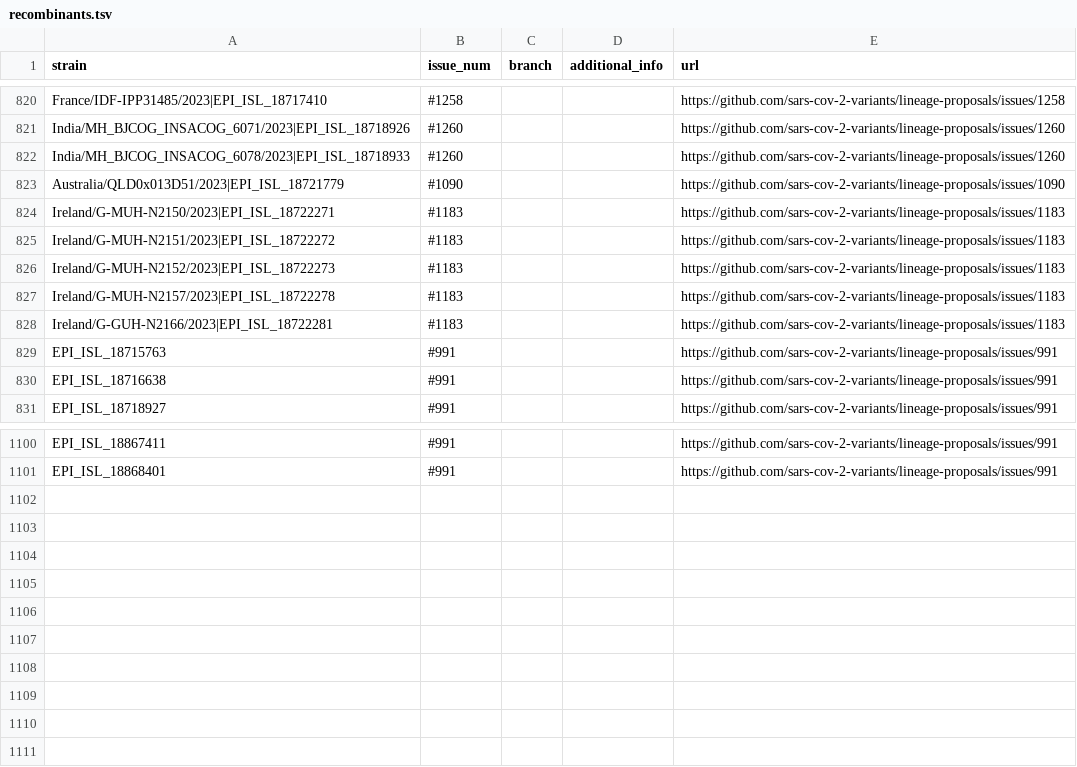
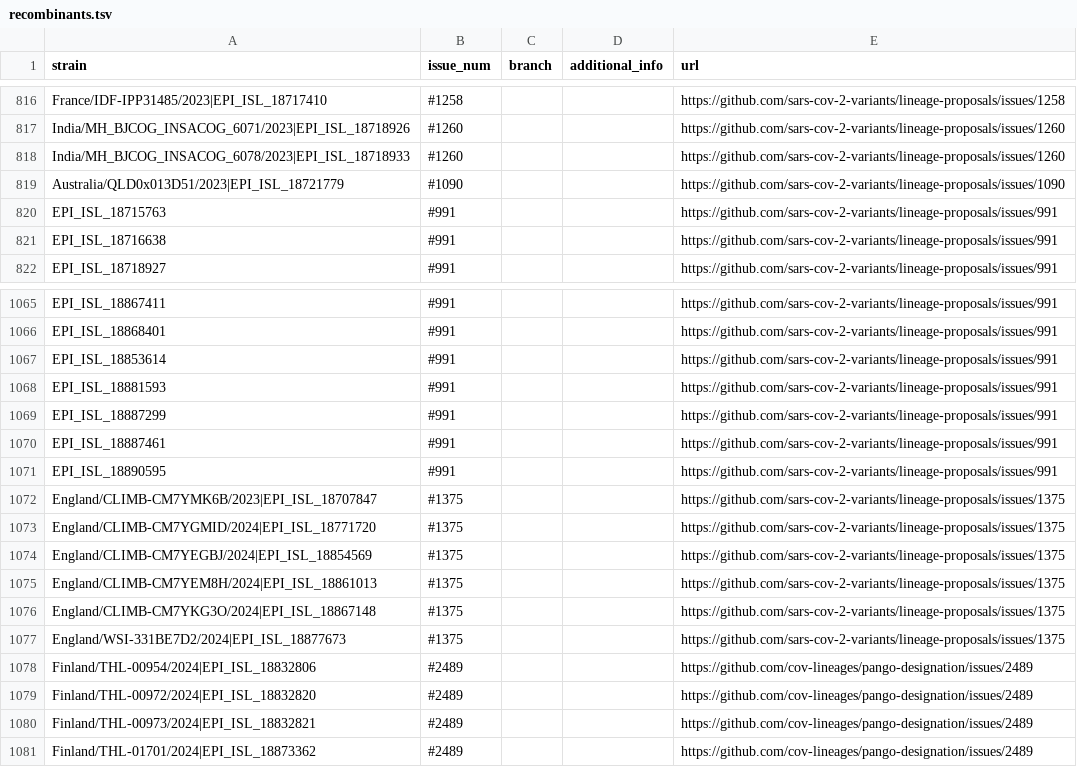
Before and after one commit to sars-cov-2-variants/lineage-proposals, a TSV file: recombinants.tsv, drawn as a sheet; only a part is shown, gaps mark what is left out; removed rows and columns are numbered as before the commit, all else as after; the diff covers the shown part only; the diff names each change by its address in the sheet, - before the commit and + after, or states it on an @@ line.

Commit message:
remove_XDT

```diff
--- a/recombinants.tsv
+++ b/recombinants.tsv
-row 824: Ireland/G-MUH-N2150/2023|EPI_ISL_18722271 | #1183 |  |  | https://github.com/sars-cov-2-variants/lineage-proposals/issues/1183
-row 825: Ireland/G-MUH-N2151/2023|EPI_ISL_18722272 | #1183 |  |  | https://github.com/sars-cov-2-variants/lineage-proposals/issues/1183
-row 826: Ireland/G-MUH-N2152/2023|EPI_ISL_18722273 | #1183 |  |  | https://github.com/sars-cov-2-variants/lineage-proposals/issues/1183
-row 827: Ireland/G-MUH-N2157/2023|EPI_ISL_18722278 | #1183 |  |  | https://github.com/sars-cov-2-variants/lineage-proposals/issues/1183
-row 828: Ireland/G-GUH-N2166/2023|EPI_ISL_18722281 | #1183 |  |  | https://github.com/sars-cov-2-variants/lineage-proposals/issues/1183
+row 1067: EPI_ISL_18853614 | #991 |  |  | https://github.com/sars-cov-2-variants/lineage-proposals/issues/991
+row 1068: EPI_ISL_18881593 | #991 |  |  | https://github.com/sars-cov-2-variants/lineage-proposals/issues/991
+row 1069: EPI_ISL_18887299 | #991 |  |  | https://github.com/sars-cov-2-variants/lineage-proposals/issues/991
+row 1070: EPI_ISL_18887461 | #991 |  |  | https://github.com/sars-cov-2-variants/lineage-proposals/issues/991
+row 1071: EPI_ISL_18890595 | #991 |  |  | https://github.com/sars-cov-2-variants/lineage-proposals/issues/991
+row 1072: England/CLIMB-CM7YMK6B/2023|EPI_ISL_18707847 | #1375 |  |  | https://github.com/sars-cov-2-variants/lineage-proposals/issues/1375
+row 1073: England/CLIMB-CM7YGMID/2024|EPI_ISL_18771720 | #1375 |  |  | https://github.com/sars-cov-2-variants/lineage-proposals/issues/1375
+row 1074: England/CLIMB-CM7YEGBJ/2024|EPI_ISL_18854569 | #1375 |  |  | https://github.com/sars-cov-2-variants/lineage-proposals/issues/1375
+row 1075: England/CLIMB-CM7YEM8H/2024|EPI_ISL_18861013 | #1375 |  |  | https://github.com/sars-cov-2-variants/lineage-proposals/issues/1375
+row 1076: England/CLIMB-CM7YKG3O/2024|EPI_ISL_18867148 | #1375 |  |  | https://github.com/sars-cov-2-variants/lineage-proposals/issues/1375
+row 1077: England/WSI-331BE7D2/2024|EPI_ISL_18877673 | #1375 |  |  | https://github.com/sars-cov-2-variants/lineage-proposals/issues/1375
+row 1078: Finland/THL-00954/2024|EPI_ISL_18832806 | #2489 |  |  | https://github.com/cov-lineages/pango-designation/issues/2489
+row 1079: Finland/THL-00972/2024|EPI_ISL_18832820 | #2489 |  |  | https://github.com/cov-lineages/pango-designation/issues/2489
+row 1080: Finland/THL-00973/2024|EPI_ISL_18832821 | #2489 |  |  | https://github.com/cov-lineages/pango-designation/issues/2489
+row 1081: Finland/THL-01701/2024|EPI_ISL_18873362 | #2489 |  |  | https://github.com/cov-lineages/pango-designation/issues/2489
```
Also changed, not shown: 30 removed rows elsewhere in this file.
